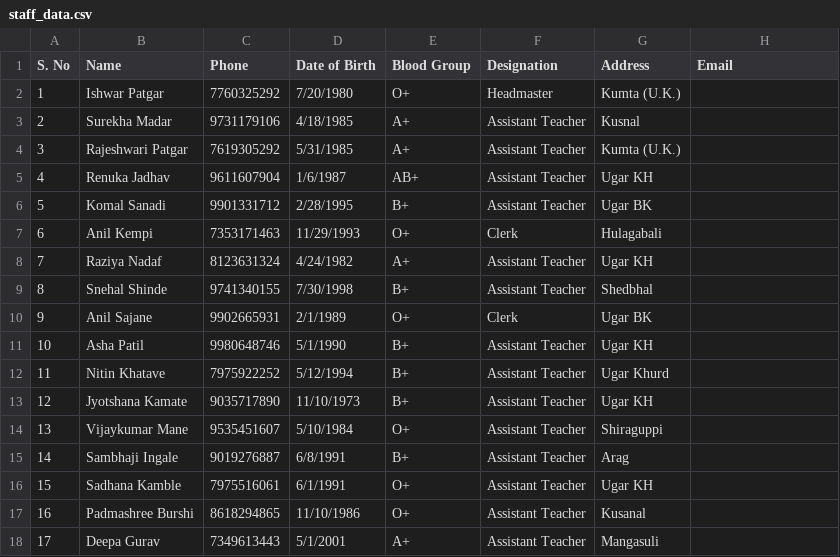
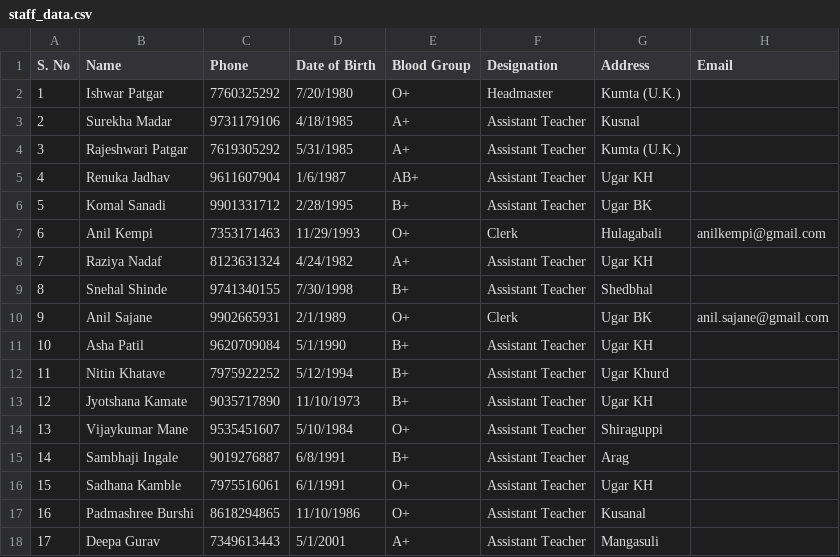
Before and after one commit to avinashkempi/sgv-school-backend, a CSV file: data/staff_data.csv, drawn as a sheet; only a part is shown.

Commit message:
feat: update staff contact information and phone numbers in staff_data.csv

```diff
--- a/data/staff_data.csv
+++ b/data/staff_data.csv
@@ -6,7 +6,7 @@ S. No,Name,Phone,Date of Birth,Blood Group,Designation,Address,Email,,
 5,Komal Sanadi,9901331712,2/28/1995,B+,Assistant Teacher,Ugar BK,,,
-6,Anil Kempi,7353171463,11/29/1993,O+,Clerk,Hulagabali,,,
+6,Anil Kempi,7353171463,11/29/1993,O+,Clerk,Hulagabali,anilkempi@gmail.com,,
 7,Raziya Nadaf,8123631324,4/24/1982,A+,Assistant Teacher,Ugar KH,,,
 8,Snehal Shinde,9741340155,7/30/1998,B+,Assistant Teacher,Shedbhal,,,
-9,Anil Sajane,9902665931,2/1/1989,O+,Clerk,Ugar BK,,,
-10,Asha Patil,9980648746,5/1/1990,B+,Assistant Teacher,Ugar KH,,,
+9,Anil Sajane,9902665931,2/1/1989,O+,Clerk,Ugar BK,anil.sajane@gmail.com,,
+10,Asha Patil,9620709084,5/1/1990,B+,Assistant Teacher,Ugar KH,,,
 11,Nitin Khatave,7975922252,5/12/1994,B+,Assistant Teacher,Ugar Khurd,,,
```
